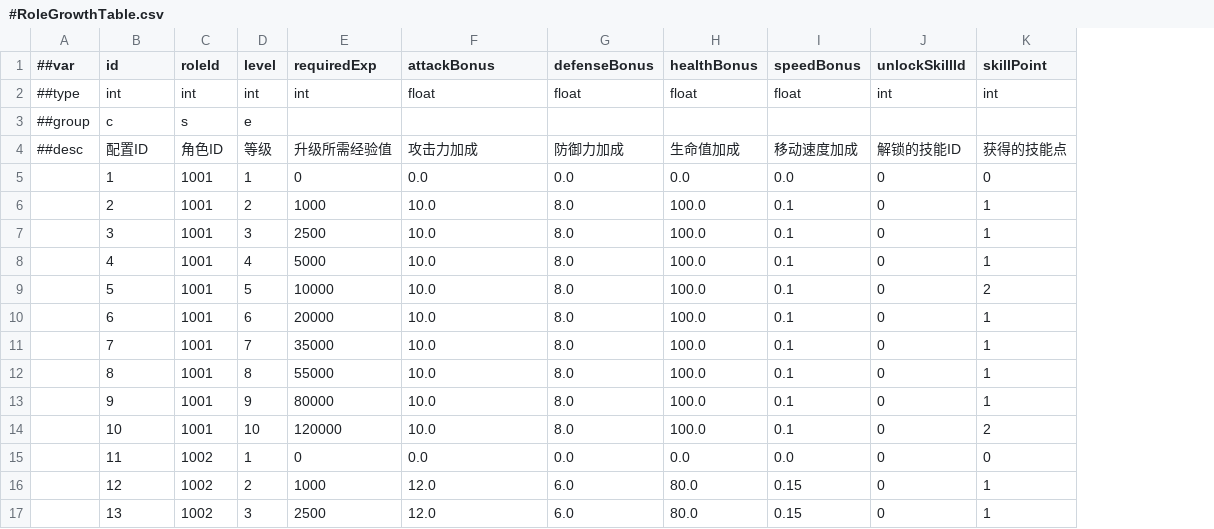
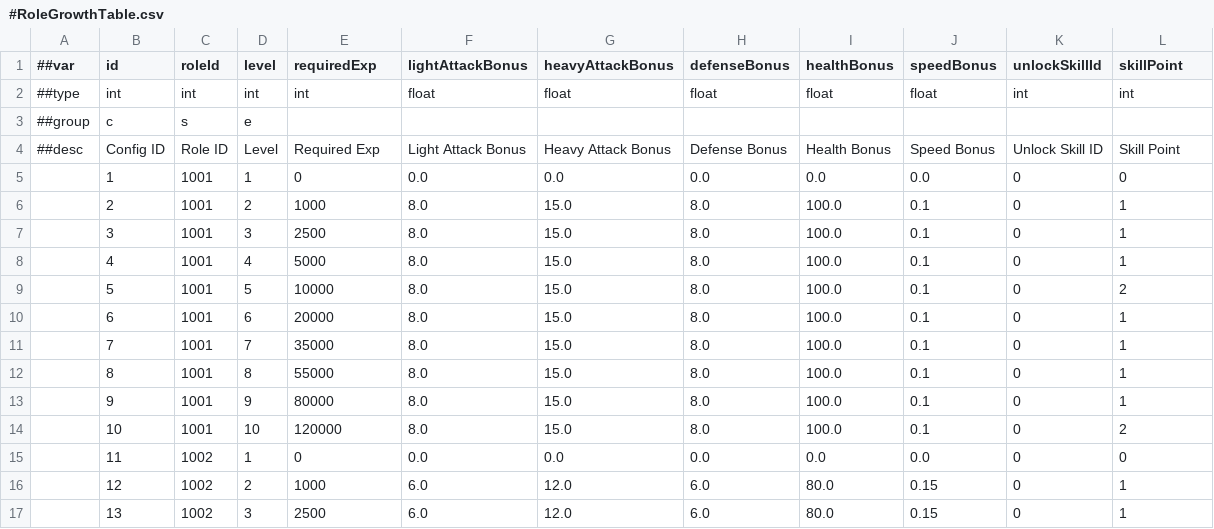
Before and after one commit to CeeLav/Astrum, a CSV file: AstrumConfig/Tables/Datas/Role/#RoleGrowthTable.csv, drawn as a sheet; only a part is shown; removed rows and columns are numbered as before the commit, all else as after; the diff names each change by its address in the sheet, - before the commit and + after, or states it on an @@ line.

```diff
--- a/AstrumConfig/Tables/Datas/Role/#RoleGrowthTable.csv
+++ b/AstrumConfig/Tables/Datas/Role/#RoleGrowthTable.csv
+column F (lightAttackBonus), row 2: float; rows 5-17: 0.0 | 8.0 | 8.0 | 8.0 | 8.0 | 8.0 | 8.0 | 8.0 | 8.0 | 8.0 | 0.0 | 6.0 | 6.0
-G1: attackBonus
+G1: heavyAttackBonus
-row 4: ##desc | 配置ID | 角色ID | 等级 | 升级所需经验值 | 攻击力加成 | 防御力加成 | 生命值加成 | 移动速度加成 | 解锁的技能ID | 获得的技能点
+row 4: ##desc | Config ID | Role ID | Level | Required Exp | Light Attack Bonus | Heavy Attack Bonus | Defense Bonus | Health Bonus | Speed Bonus | Unlock Skill ID | Skill Point
-G6:G14 (heavyAttackBonus): 10.0
+G6:G14 (heavyAttackBonus): 15.0
```
Also changed, not shown: AstrumConfig/Tables/Datas/Role/#RoleBaseTable.csv, 4 other files.
